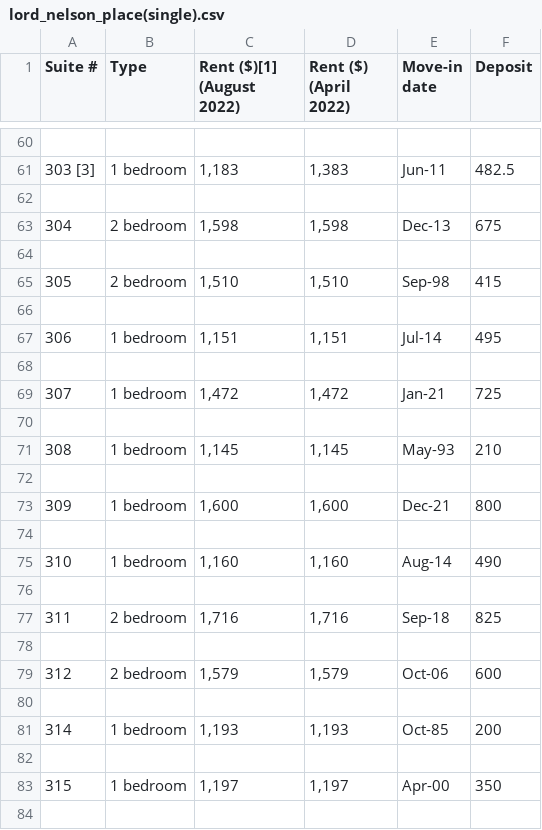
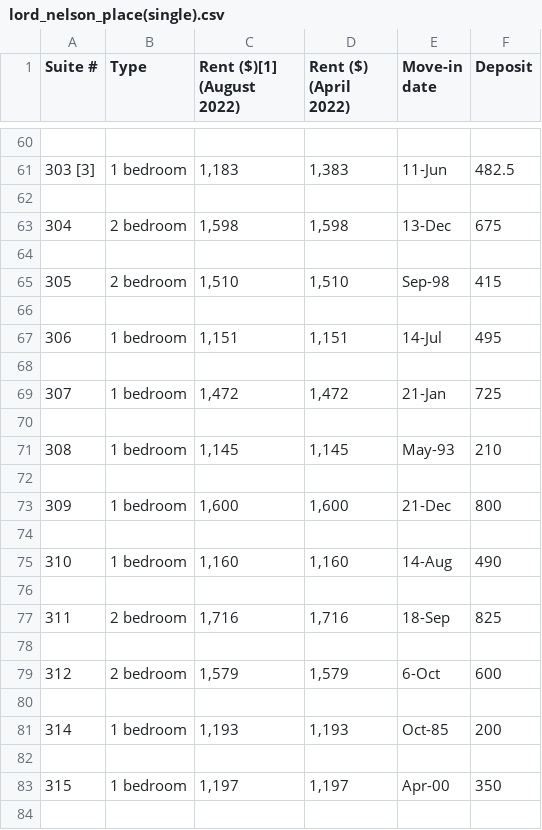
Before and after one commit to hieutran02/FR_test, a CSV file: lord_nelson_place(single).csv, drawn as a sheet; only a part is shown, gaps mark what is left out; the diff covers the shown part only.

```diff
--- a/lord_nelson_place(single).csv
+++ b/lord_nelson_place(single).csv
@@ -60,5 +60,5 @@ Suite #,Type,Rent ($)[1] (August 2022),Rent ($) (April 2022),Move-in date,Deposi
 ,,,,,
-303 [3],1 bedroom,"1,183","1,383",Jun-11,482.5
+303 [3],1 bedroom,"1,183","1,383",11-Jun,482.5
 ,,,,,
-304,2 bedroom,"1,598","1,598",Dec-13,675
+304,2 bedroom,"1,598","1,598",13-Dec,675
 ,,,,,
@@ -66,5 +66,5 @@ Suite #,Type,Rent ($)[1] (August 2022),Rent ($) (April 2022),Move-in date,Deposi
 ,,,,,
-306,1 bedroom,"1,151","1,151",Jul-14,495
+306,1 bedroom,"1,151","1,151",14-Jul,495
 ,,,,,
-307,1 bedroom,"1,472","1,472",Jan-21,725
+307,1 bedroom,"1,472","1,472",21-Jan,725
 ,,,,,
@@ -72,9 +72,9 @@ Suite #,Type,Rent ($)[1] (August 2022),Rent ($) (April 2022),Move-in date,Deposi
 ,,,,,
-309,1 bedroom,"1,600","1,600",Dec-21,800
+309,1 bedroom,"1,600","1,600",21-Dec,800
 ,,,,,
-310,1 bedroom,"1,160","1,160",Aug-14,490
+310,1 bedroom,"1,160","1,160",14-Aug,490
 ,,,,,
-311,2 bedroom,"1,716","1,716",Sep-18,825
+311,2 bedroom,"1,716","1,716",18-Sep,825
 ,,,,,
-312,2 bedroom,"1,579","1,579",Oct-06,600
+312,2 bedroom,"1,579","1,579",6-Oct,600
 ,,,,,
```
Also changed, not shown: 26 edited cells elsewhere in this file, 3 other files.
